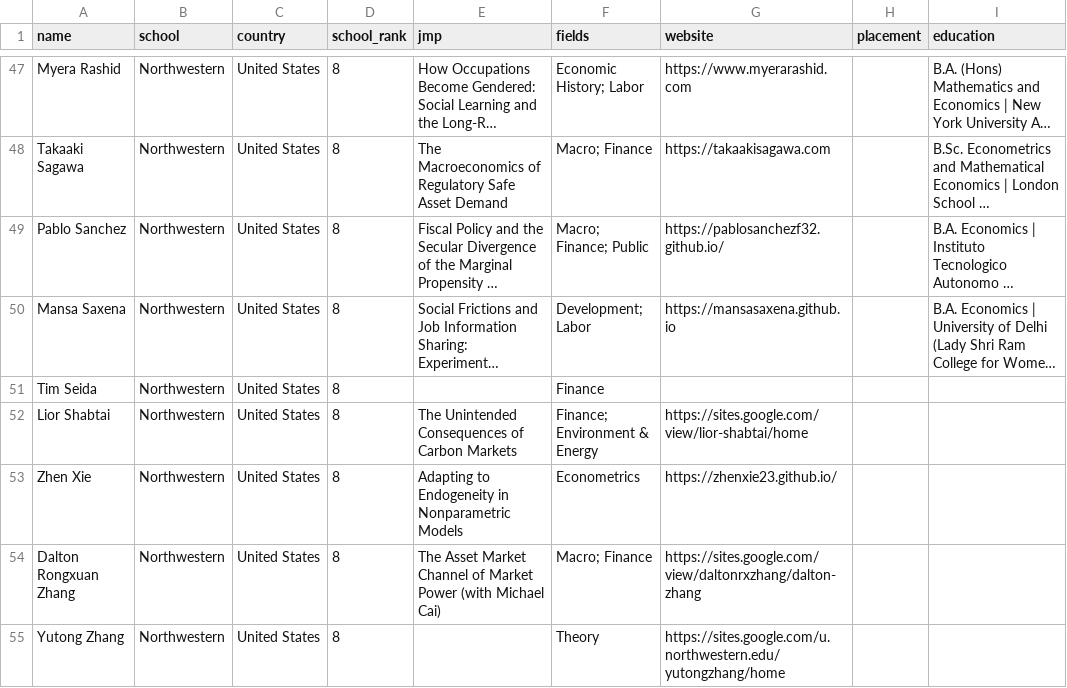
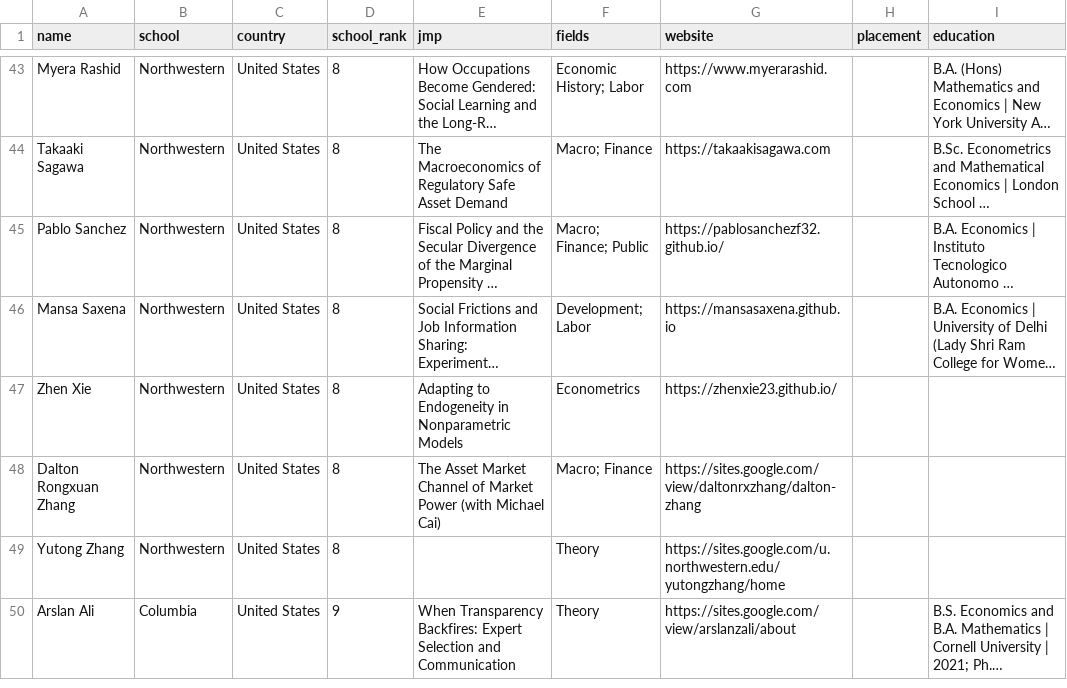
Before and after one commit to econ-jmc/econ-jmc.github.io, a CSV file: data/global/2026-2027.csv, drawn as a sheet; only a part is shown, gaps mark what is left out; the shorter side is filled out with more unchanged rows; long unchanged cells end in …; the diff covers the shown part only; the diff names each change by its address in the sheet, - before the commit and + after, or states it on an @@ line.

```diff
--- a/data/global/2026-2027.csv
+++ b/data/global/2026-2027.csv
-row 51: Tim Seida | Northwestern | United States | 8 |  | Finance
-row 52: Lior Shabtai | Northwestern | United States | 8 | The Unintended Consequences of Carbon Markets | Finance; Environment & Energy | https://sites.google.com/view/lior-shabtai/home
```
Also changed, not shown: 10 removed rows elsewhere in this file, 1 other file.
